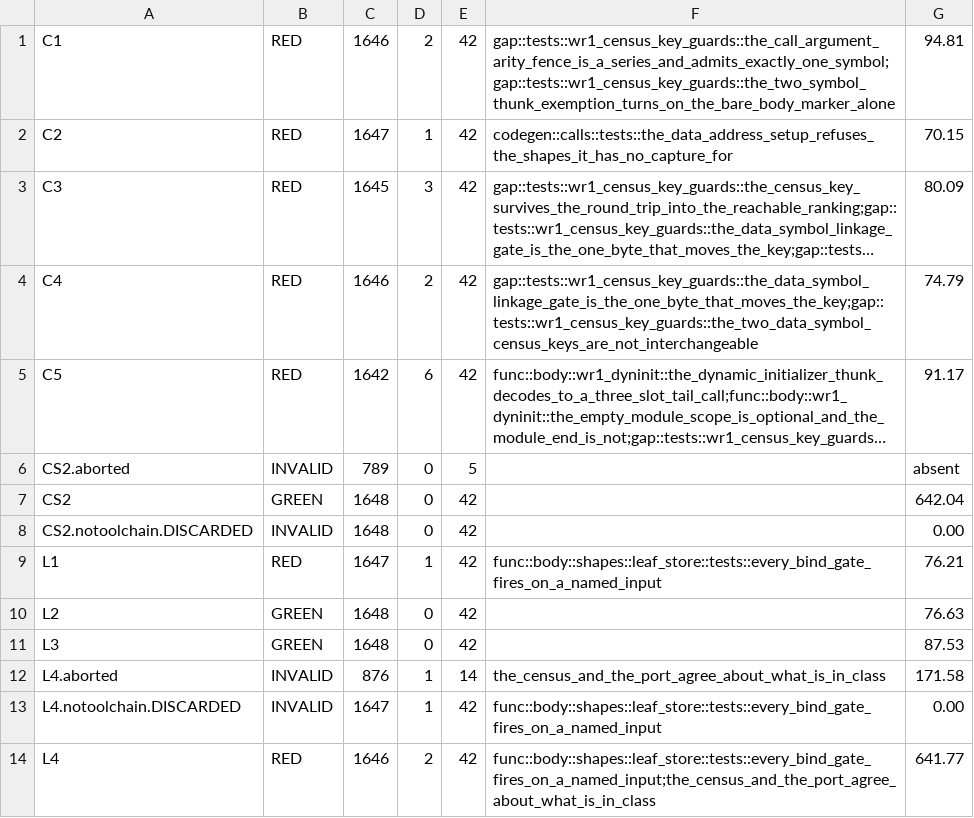
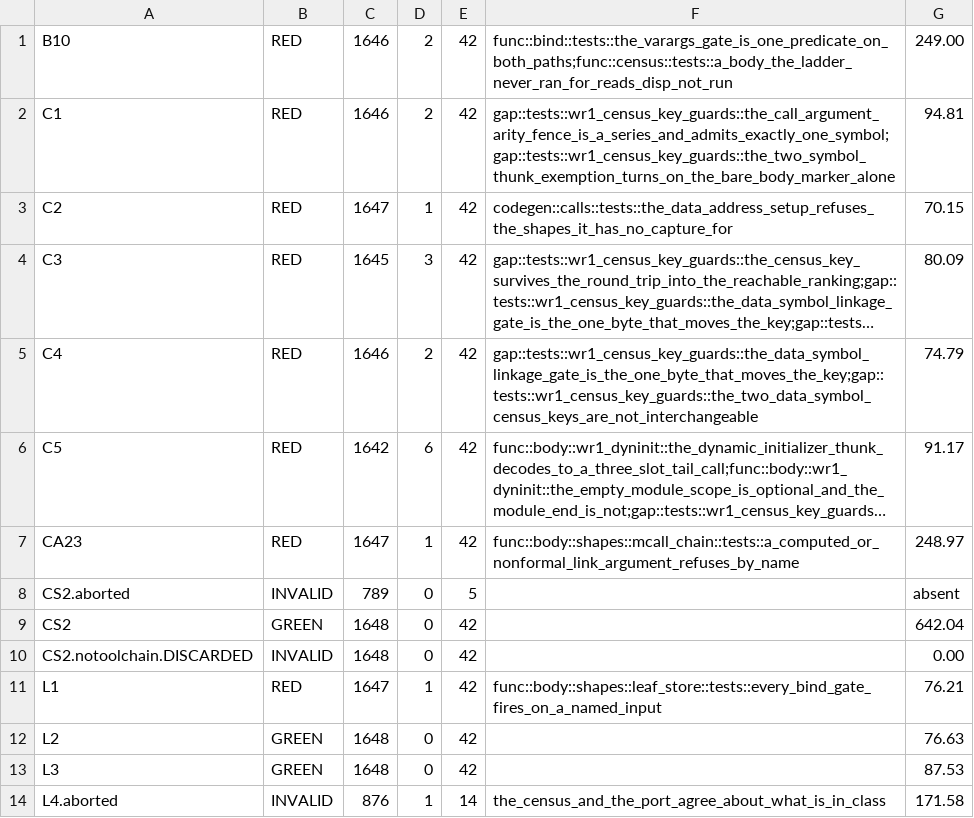
Before and after one commit to freeqaz/c2-rs, a TSV file: work/w-mutcensus/results/summary.tsv, drawn as a sheet; only a part is shown; the shorter side is filled out with more unchanged rows; long unchanged cells end in …; the diff names each change by its address in the sheet, - before the commit and + after, or states it on an @@ line.

Commit message:
w-mutcensus: interim colours — 12 of 64 scored, 12 registered hits, 0 misses
B10 and CA23 join. Every run so far graded against real c2 (differential 70-642s
depending on peer load); no INVALID rows survive the corrected rules.

```diff
--- a/work/w-mutcensus/results/summary.tsv
+++ b/work/w-mutcensus/results/summary.tsv
+row 1: B10 | RED | 1646 | 2 | 42 | func::bind::tests::the_varargs_gate_is_one_predicate_on_both_paths;func::census::tests::a_body_the_ladder_never_ran_for_reads_disp_not_run | 249.00
+row 7: CA23 | RED | 1647 | 1 | 42 | func::body::shapes::mcall_chain::tests::a_computed_or_nonformal_link_argument_refuses_by_name | 248.97
```
Also changed, not shown: 2 other files.
